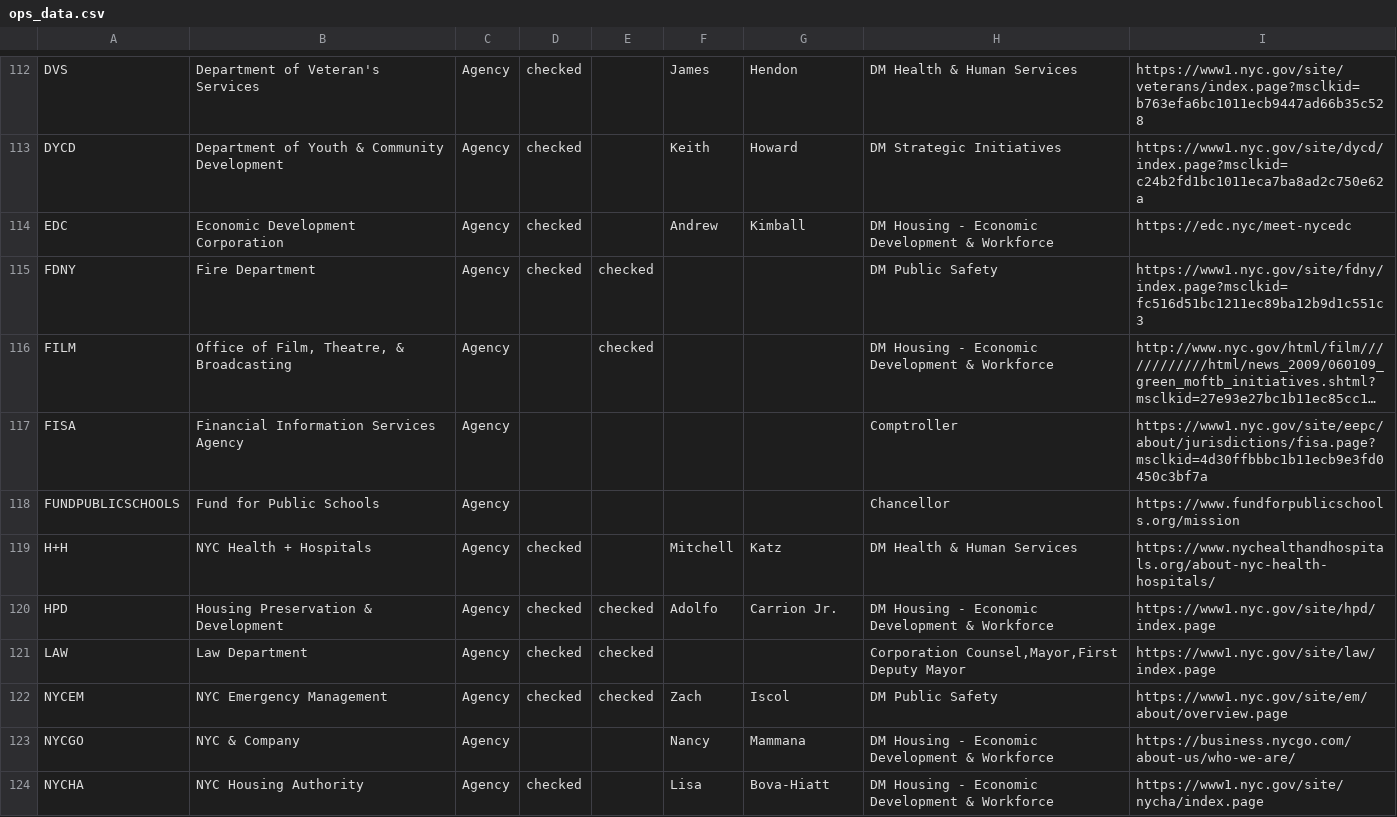
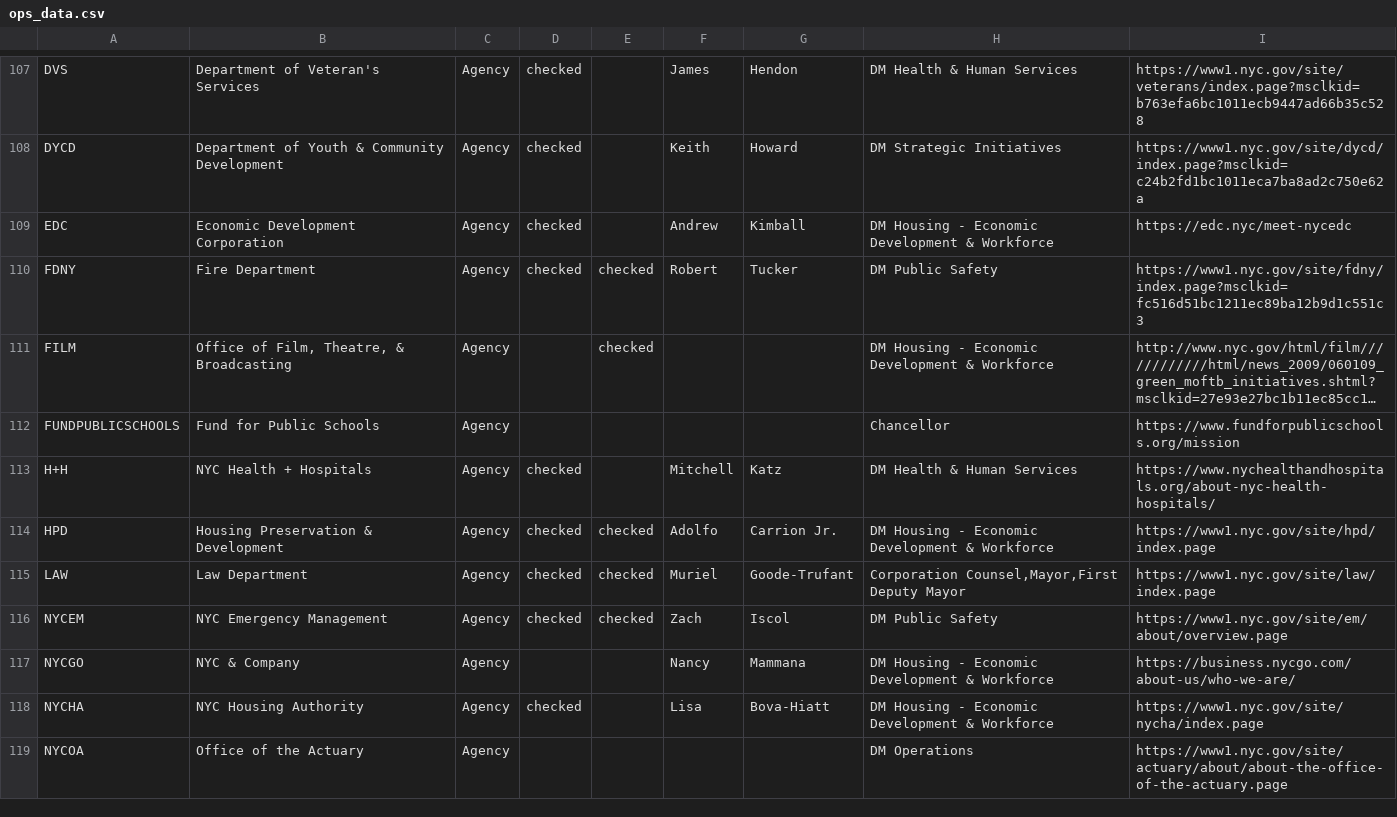
Before and after one commit to MODA-NYC/Agency-Name-Project, a CSV file: data/raw/ops_data.csv, drawn as a sheet; only a part is shown, gaps mark what is left out; the shorter side is filled out with more unchanged rows; long unchanged cells end in …; removed rows and columns are numbered as before the commit, all else as after; the diff covers the shown part only; the diff names each change by its address in the sheet, - before the commit and + after, or states it on an @@ line.

```diff
--- a/data/raw/ops_data.csv
+++ b/data/raw/ops_data.csv
-F110: (empty)
+F110: Robert
-G110: (empty)
+G110: Tucker
-row 117: FISA | Financial Information Services Agency | Agency |  |  |  |  | Comptroller | https://www1.nyc.gov/site/eepc/about/jurisdictions/fisa.page?msclkid=4d30ffbbbc1b11ecb9e3fd0450c3bf7a
-F115: (empty)
+F115: Muriel
-G115: (empty)
+G115: Goode-Trufant
```
Also changed, not shown: 11 added rows, 13 removed rows and 30 edited cells elsewhere in this file.
